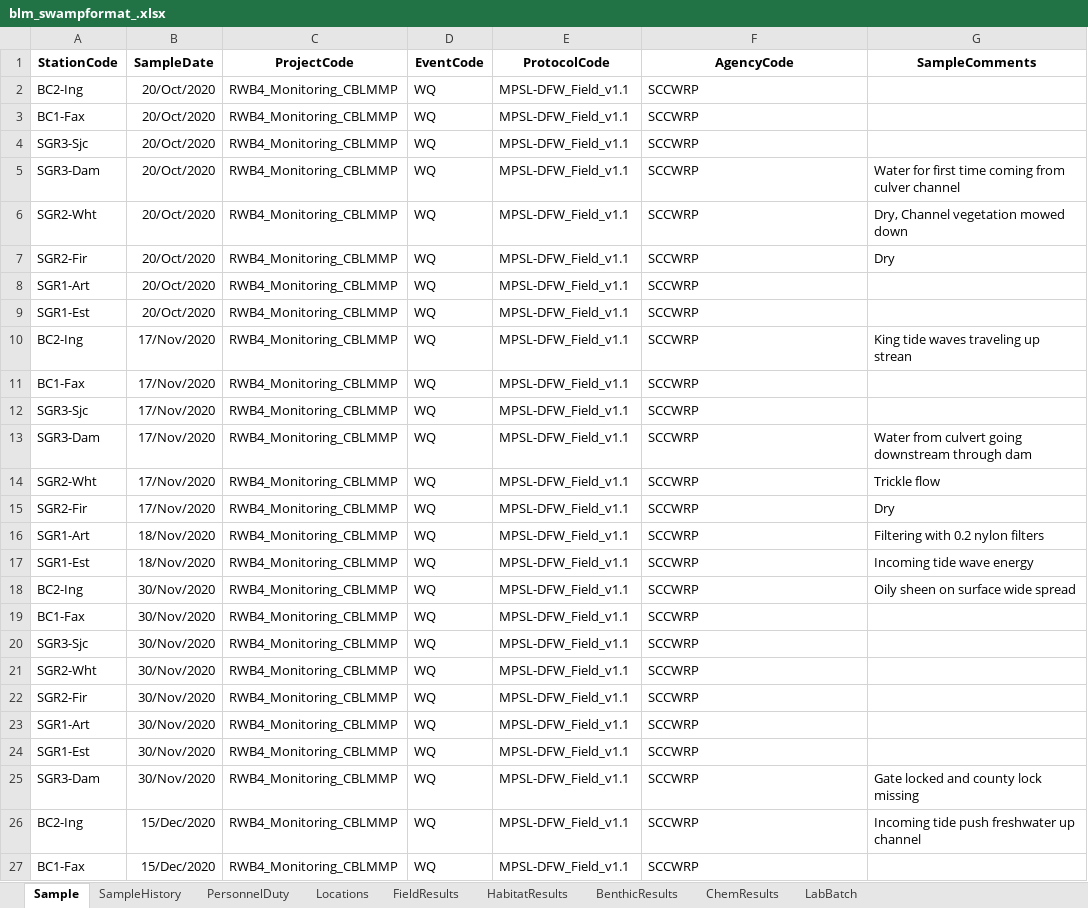
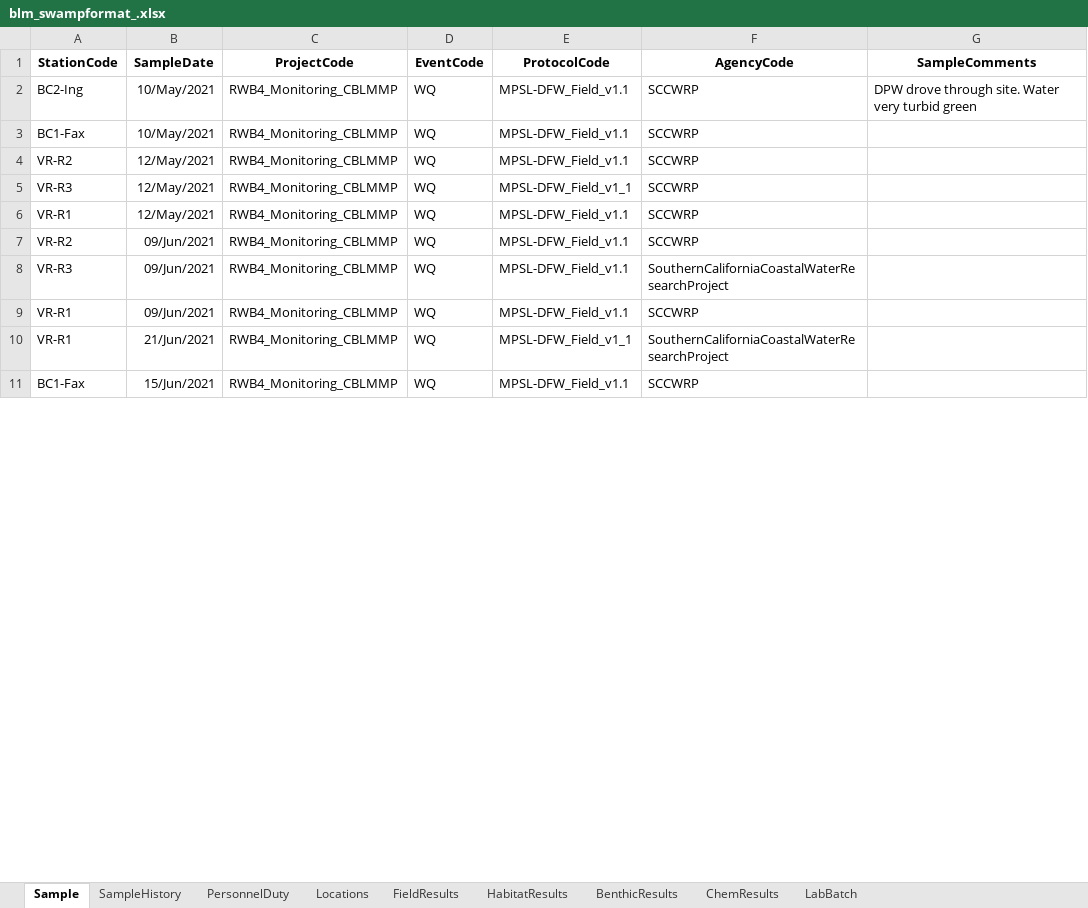
Before and after one commit to SCCWRP/BLM_data_reformatter, an Excel workbook: output/blm_swampformat_.xlsx, sheet Sample, drawn as a sheet; only a part is shown; values as stored, in another font and other column widths than the file's, no borders; removed rows and columns are numbered as before the commit, all else as after; the diff covers the shown part only; the diff names each change by its address in the sheet, - before the commit and + after, or states it on an @@ line.

```diff
--- a/output/blm_swampformat_.xlsx (sheet Sample)
+++ b/output/blm_swampformat_.xlsx (sheet Sample)
-row 2: BC2-Ing | 20/Oct/2020 | RWB4_Monitoring_CBLMMP | WQ | MPSL-DFW_Field_v1.1 | SCCWRP
-row 3: BC1-Fax | 20/Oct/2020 | RWB4_Monitoring_CBLMMP | WQ | MPSL-DFW_Field_v1.1 | SCCWRP
-row 4: SGR3-Sjc | 20/Oct/2020 | RWB4_Monitoring_CBLMMP | WQ | MPSL-DFW_Field_v1.1 | SCCWRP
-row 5: SGR3-Dam | 20/Oct/2020 | RWB4_Monitoring_CBLMMP | WQ | MPSL-DFW_Field_v1.1 | SCCWRP | Water for first time coming from culver channel
-row 6: SGR2-Wht | 20/Oct/2020 | RWB4_Monitoring_CBLMMP | WQ | MPSL-DFW_Field_v1.1 | SCCWRP | Dry, Channel vegetation mowed down
-row 7: SGR2-Fir | 20/Oct/2020 | RWB4_Monitoring_CBLMMP | WQ | MPSL-DFW_Field_v1.1 | SCCWRP | Dry
-row 8: SGR1-Art | 20/Oct/2020 | RWB4_Monitoring_CBLMMP | WQ | MPSL-DFW_Field_v1.1 | SCCWRP
-row 9: SGR1-Est | 20/Oct/2020 | RWB4_Monitoring_CBLMMP | WQ | MPSL-DFW_Field_v1.1 | SCCWRP
-B2:B3 (SampleDate): 17/Nov/2020
+B2:B3 (SampleDate): 10/May/2021
-G2 (SampleComments): King tide waves traveling up strean
+G2 (SampleComments): DPW drove through site. Water very turbid green
-A4 (StationCode): SGR3-Sjc
+A4 (StationCode): VR-R2
-B4 (SampleDate): 17/Nov/2020
+B4 (SampleDate): 12/May/2021
-row 13: SGR3-Dam | 17/Nov/2020 | RWB4_Monitoring_CBLMMP | WQ | MPSL-DFW_Field_v1.1 | SCCWRP | Water from culvert going downstream through dam
-row 14: SGR2-Wht | 17/Nov/2020 | RWB4_Monitoring_CBLMMP | WQ | MPSL-DFW_Field_v1.1 | SCCWRP | Trickle flow
-row 15: SGR2-Fir | 17/Nov/2020 | RWB4_Monitoring_CBLMMP | WQ | MPSL-DFW_Field_v1.1 | SCCWRP | Dry
-row 16: SGR1-Art | 18/Nov/2020 | RWB4_Monitoring_CBLMMP | WQ | MPSL-DFW_Field_v1.1 | SCCWRP | Filtering with 0.2 nylon filters
-row 17: SGR1-Est | 18/Nov/2020 | RWB4_Monitoring_CBLMMP | WQ | MPSL-DFW_Field_v1.1 | SCCWRP | Incoming tide wave energy
-row 18: BC2-Ing | 30/Nov/2020 | RWB4_Monitoring_CBLMMP | WQ | MPSL-DFW_Field_v1.1 | SCCWRP | Oily sheen on surface wide spread
-row 19: BC1-Fax | 30/Nov/2020 | RWB4_Monitoring_CBLMMP | WQ | MPSL-DFW_Field_v1.1 | SCCWRP
-A5 (StationCode): SGR3-Sjc
+A5 (StationCode): VR-R3
-B5:B6 (SampleDate): 30/Nov/2020
+B5:B6 (SampleDate): 12/May/2021
-E5 (ProtocolCode): MPSL-DFW_Field_v1.1
+E5 (ProtocolCode): MPSL-DFW_Field_v1_1
-A6 (StationCode): SGR2-Wht
+A6 (StationCode): VR-R1
-A7 (StationCode): SGR2-Fir
+A7 (StationCode): VR-R2
-B7:B9 (SampleDate): 30/Nov/2020
+B7:B9 (SampleDate): 09/Jun/2021
-A8 (StationCode): SGR1-Art
+A8 (StationCode): VR-R3
-F8 (AgencyCode): SCCWRP
+F8 (AgencyCode): SouthernCaliforniaCoastalWaterResearchProject
-A9 (StationCode): SGR1-Est
+A9 (StationCode): VR-R1
-row 25: SGR3-Dam | 30/Nov/2020 | RWB4_Monitoring_CBLMMP | WQ | MPSL-DFW_Field_v1.1 | SCCWRP | Gate locked and county lock missing
-row 26: BC2-Ing | 15/Dec/2020 | RWB4_Monitoring_CBLMMP | WQ | MPSL-DFW_Field_v1.1 | SCCWRP | Incoming tide push freshwater up channel
+row 10: VR-R1 | 21/Jun/2021 | RWB4_Monitoring_CBLMMP | WQ | MPSL-DFW_Field_v1_1 | SouthernCaliforniaCoastalWaterResearchProject
-B11 (SampleDate): 15/Dec/2020
+B11 (SampleDate): 15/Jun/2021
```
Also changed, not shown: 20 removed rows and 10 edited cells elsewhere in this sheet, sheet FieldResults, sheet HabitatResults, sheet Locations, sheet PersonnelDuty, sheet SampleHistory, 4 other files.
